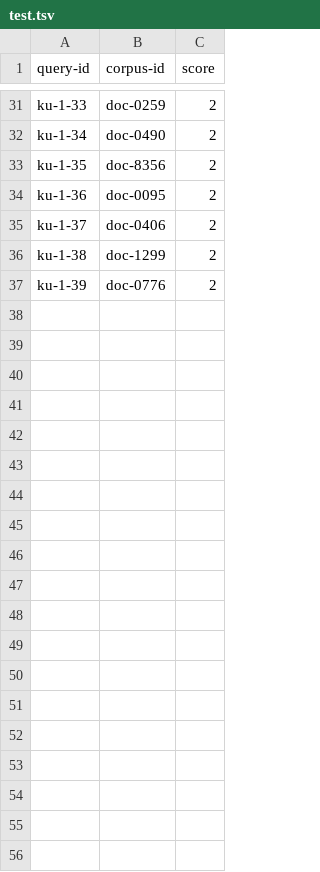
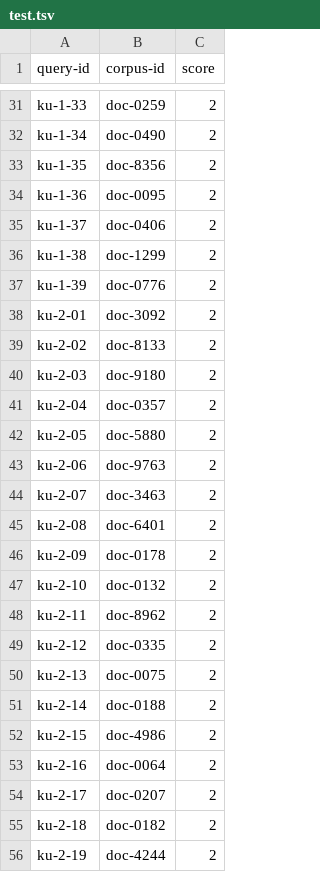
Before and after one commit to GeneralKoski/Universita-Martin, a TSV file: Magistrale/Tesi/risultati/query/known-item-umane/qrels/test.tsv, drawn as a sheet; only a part is shown, gaps mark what is left out; the diff covers the shown part only.

Commit message:
Human known-items: lot 2 in
Second collected file: lot 2, 40 answers, all 40 filled. The file arrived
from WhatsApp without an extension and was copied byte for byte into
risposte/ as raccolta-lotto-2-Martin.json (its sha256 is in riassunto.json).
The nickname "Martin" is a friend of the same name, not the author, who does
not fill in pages; confirmed with the author before importing.

This collector worked much faster than the first (12 minutes in all, median
10 s reading and 4 s writing per act, against about an hour) and wrote
shorter, more generic queries, rarely with the town name. The file is kept
as is: fast, terse searching is part of what the collection should measure.

Collection now: 2 files, 80 acts shown, 76 queries (36 Crispiano, 40 FVG),
4 empty, 3 with a number. Judgments and riassunto.json rebuilt with
importa-raccolta.py; query texts stay local.

```diff
--- a/Magistrale/Tesi/risultati/query/known-item-umane/qrels/test.tsv
+++ b/Magistrale/Tesi/risultati/query/known-item-umane/qrels/test.tsv
@@ -37 +37,20 @@ ku-1-38	doc-1299	2
 ku-1-39	doc-0776	2
+ku-2-01	doc-3092	2
+ku-2-02	doc-8133	2
+ku-2-03	doc-9180	2
+ku-2-04	doc-0357	2
+ku-2-05	doc-5880	2
+ku-2-06	doc-9763	2
+ku-2-07	doc-3463	2
+ku-2-08	doc-6401	2
+ku-2-09	doc-0178	2
+ku-2-10	doc-0132	2
+ku-2-11	doc-8962	2
+ku-2-12	doc-0335	2
+ku-2-13	doc-0075	2
+ku-2-14	doc-0188	2
+ku-2-15	doc-4986	2
+ku-2-16	doc-0064	2
+ku-2-17	doc-0207	2
+ku-2-18	doc-0182	2
+ku-2-19	doc-4244	2
```
Also changed, not shown: 21 added rows elsewhere in this file, Magistrale/Tesi/risultati/query/known-item-umane/qrels/crispiano.tsv, Magistrale/Tesi/risultati/query/known-item-umane/qrels/fvg.tsv, 1 other file.
